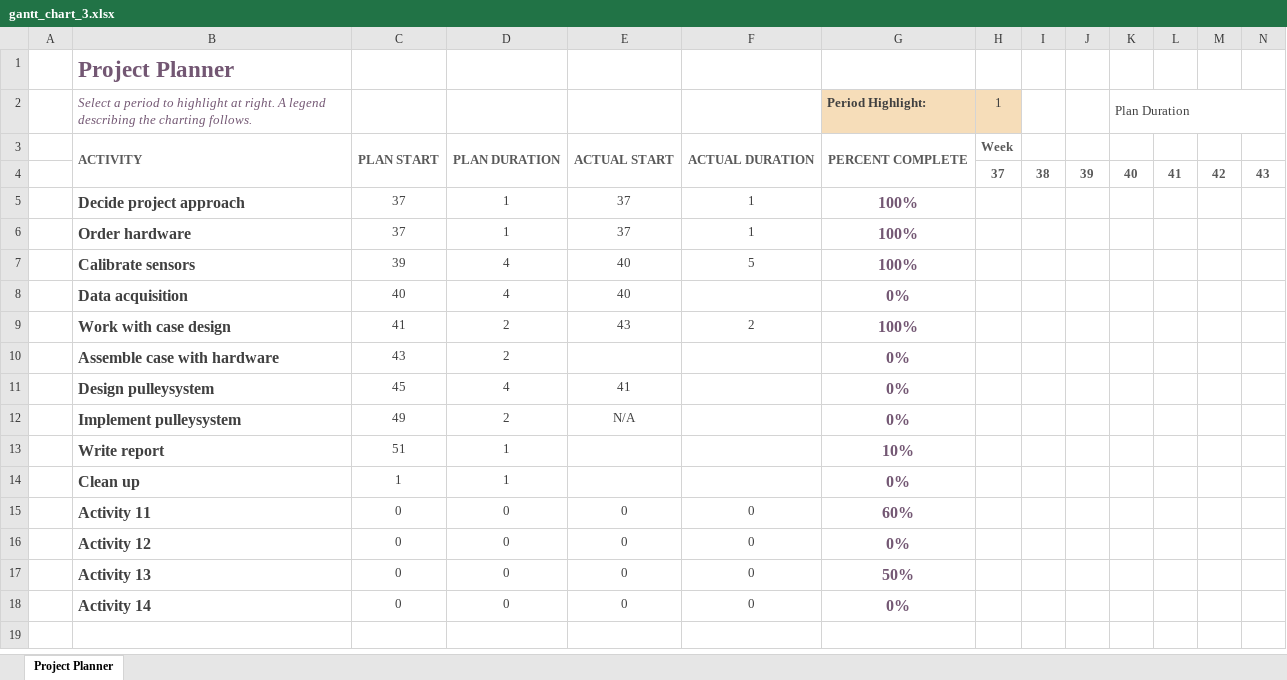
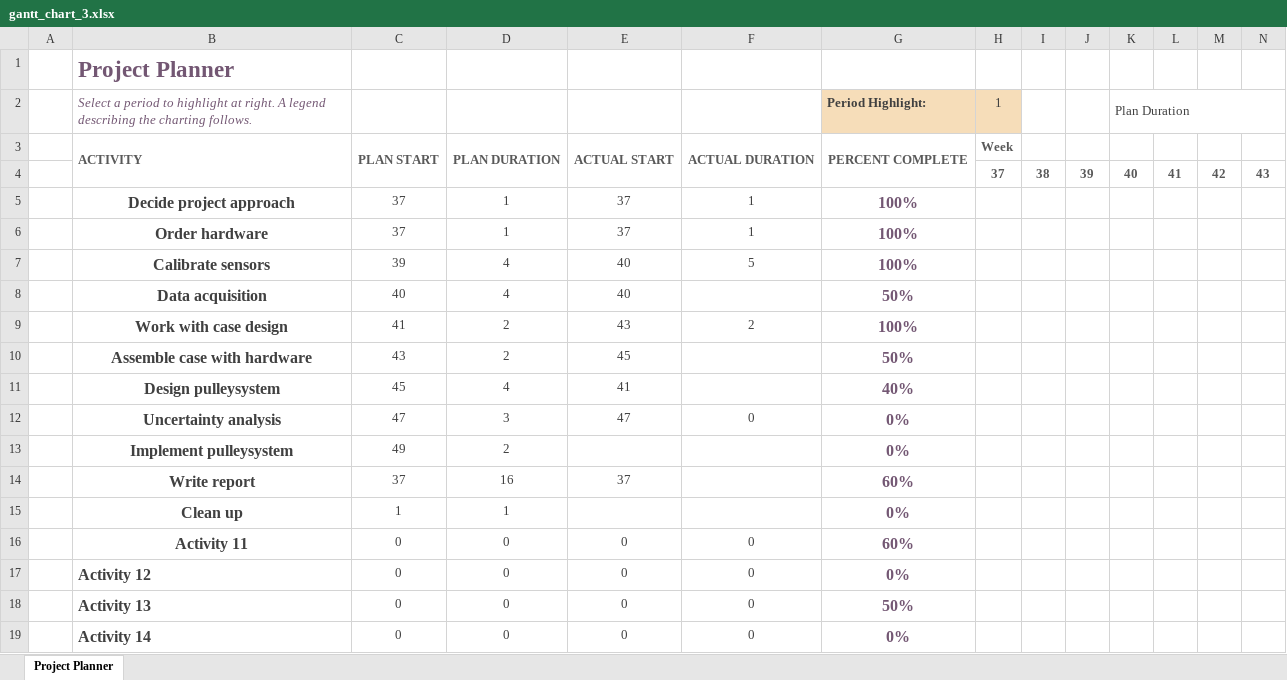
Before and after one commit to tildddaa/Lake-water-quality-in-3D, an Excel workbook: Planning/gantt_chart_3.xlsx, sheet Project Planner, drawn as a sheet; only a part is shown; values as stored, in another font and other column widths than the file's, no borders; conditional formats not drawn; addresses are those after the commit; rows hold the shown columns only; the diff names each change by its address in the sheet, - before the commit and + after, or states it on an @@ line.

Commit message:
Add files via upload

```diff
--- a/Planning/gantt_chart_3.xlsx (sheet Project Planner)
+++ b/Planning/gantt_chart_3.xlsx (sheet Project Planner)
-B5:B11 alignment: left
+B5:B11 alignment: center
-G8 (Period Highlight:): 0%
+G8 (Period Highlight:): 50%
-E10: (empty)
+E10: 45
-G10 (Period Highlight:): 0%
+G10 (Period Highlight:): 50%
-G11 (Period Highlight:): 0%
+G11 (Period Highlight:): 40%
+row 12:  | Uncertainty analysis | 47 | 3 | 47 | 0 | 0%
-B13:B16 alignment: left
+B13:B16 alignment: center
-E13: N/A
+E13: (empty)
-C14: 51
+C14: 37
-D14: 1
+D14: 16
-E14: (empty)
+E14: 37
-G14 (Period Highlight:): 10%
+G14 (Period Highlight:): 60%
```
